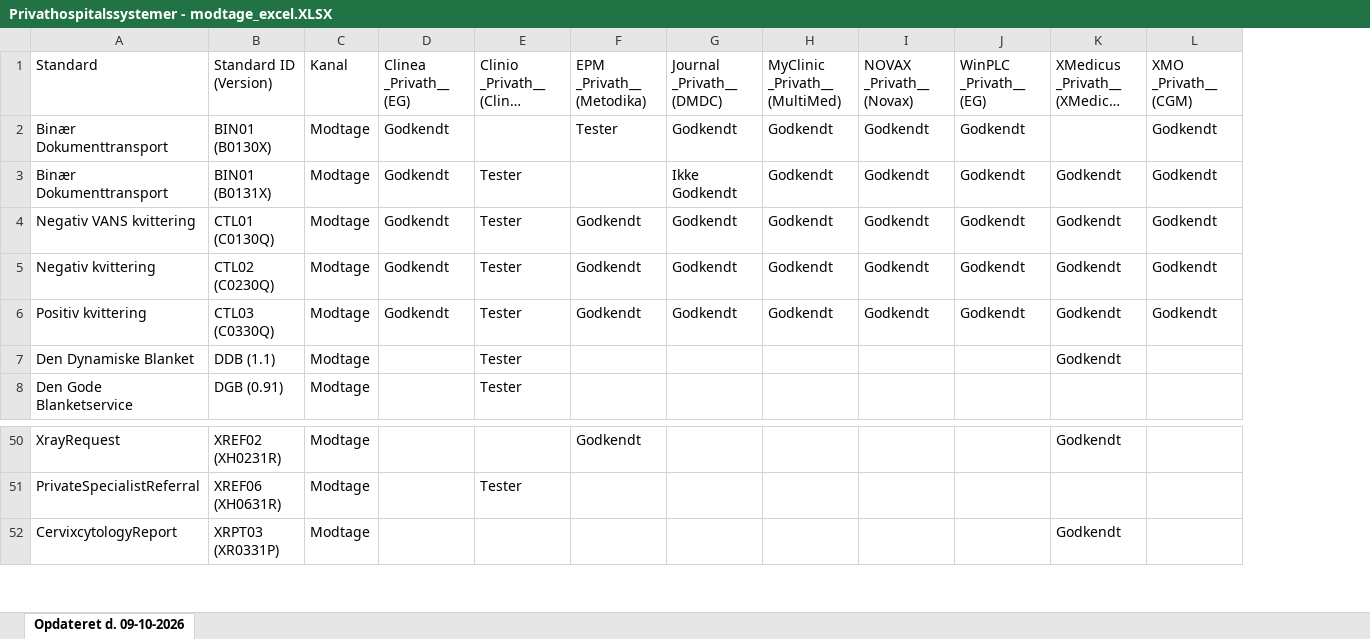
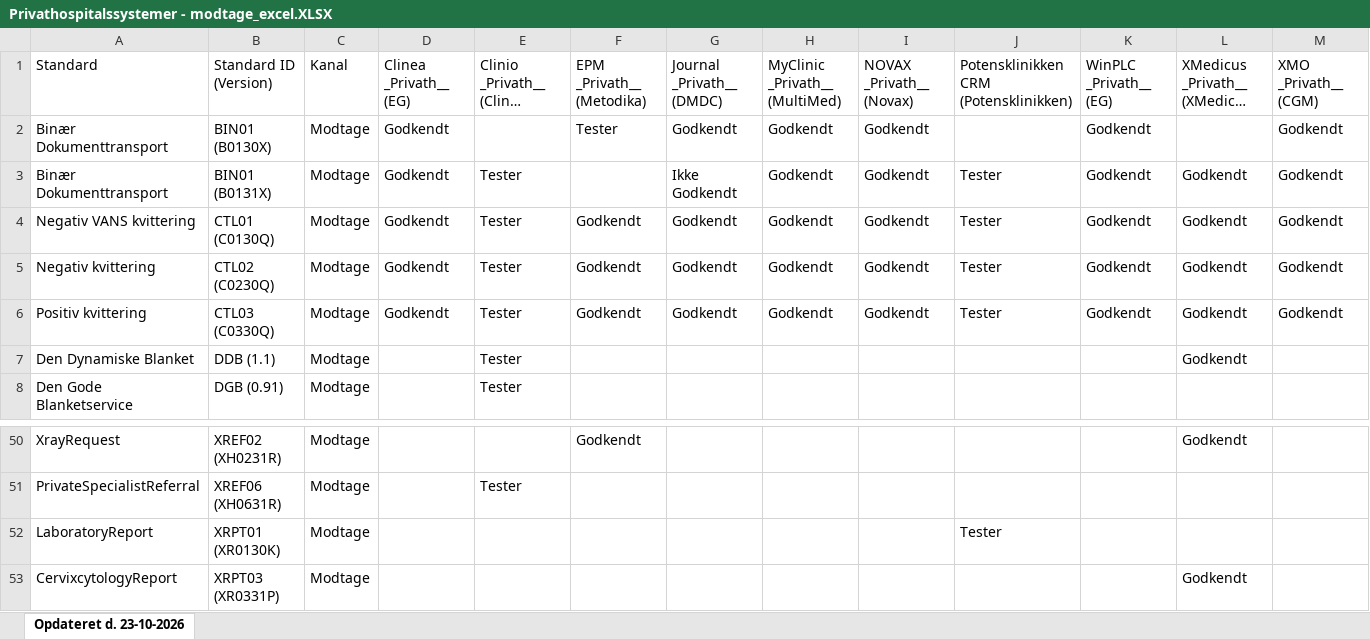
Before and after one commit to medcomdk/GodkendteSystemer, an Excel workbook: html/Privathospitalssystemer - modtage_excel.XLSX, sheet Opdateret d. 23-10-2026, drawn as a sheet; only a part is shown, gaps mark what is left out; long unchanged cells end in …; values as stored, in another font and other column widths than the file's, no borders; the diff names each change by its address in the sheet, - before the commit and + after, or states it on an @@ line.

```diff
--- a/html/Privathospitalssystemer - modtage_excel.XLSX (sheet Opdateret d. 23-10-2026)
+++ b/html/Privathospitalssystemer - modtage_excel.XLSX (sheet Opdateret d. 23-10-2026)
-sheet tab: Opdateret d. 09-10-2026
+sheet tab: Opdateret d. 23-10-2026
+column J, rows 1-6: Potensklinikken CRM (Potensklinikken) |  | Tester | Tester | Tester | Tester
+row 52: LaboratoryReport | XRPT01 (XR0130K) | Modtage |  |  |  |  |  |  | Tester
```
Also changed, not shown: html/Alle systemer (Samlet liste)_excel.XLSX, html/Apotekssystemer_excel.XLSX, 55 other files.
